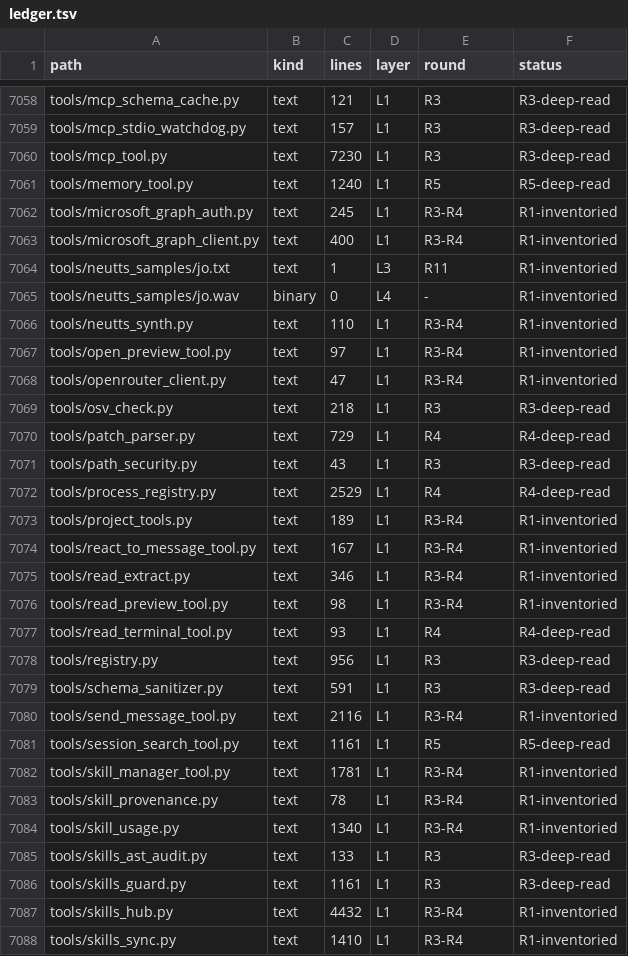
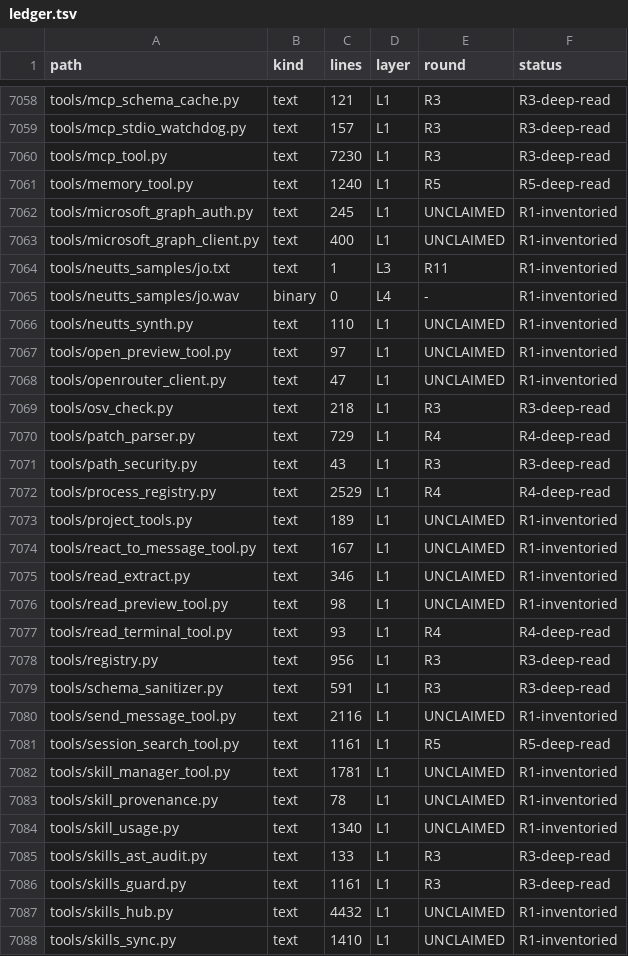
Before and after one commit to BillBeam/hermes-study, a TSV file: data/ledger.tsv, drawn as a sheet; only a part is shown, gaps mark what is left out; the diff covers the shown part only.

```diff
--- a/data/ledger.tsv
+++ b/data/ledger.tsv
@@ -7061,9 +7061,9 @@ tools/mcp_tool.py	text	7230	L1	R3	R3-deep-read
 tools/memory_tool.py	text	1240	L1	R5	R5-deep-read
-tools/microsoft_graph_auth.py	text	245	L1	R3-R4	R1-inventoried
-tools/microsoft_graph_client.py	text	400	L1	R3-R4	R1-inventoried
+tools/microsoft_graph_auth.py	text	245	L1	UNCLAIMED	R1-inventoried
+tools/microsoft_graph_client.py	text	400	L1	UNCLAIMED	R1-inventoried
 tools/neutts_samples/jo.txt	text	1	L3	R11	R1-inventoried
 tools/neutts_samples/jo.wav	binary	0	L4	-	R1-inventoried
-tools/neutts_synth.py	text	110	L1	R3-R4	R1-inventoried
-tools/open_preview_tool.py	text	97	L1	R3-R4	R1-inventoried
-tools/openrouter_client.py	text	47	L1	R3-R4	R1-inventoried
+tools/neutts_synth.py	text	110	L1	UNCLAIMED	R1-inventoried
+tools/open_preview_tool.py	text	97	L1	UNCLAIMED	R1-inventoried
+tools/openrouter_client.py	text	47	L1	UNCLAIMED	R1-inventoried
 tools/osv_check.py	text	218	L1	R3	R3-deep-read
@@ -7072,6 +7072,6 @@ tools/path_security.py	text	43	L1	R3	R3-deep-read
 tools/process_registry.py	text	2529	L1	R4	R4-deep-read
-tools/project_tools.py	text	189	L1	R3-R4	R1-inventoried
-tools/react_to_message_tool.py	text	167	L1	R3-R4	R1-inventoried
-tools/read_extract.py	text	346	L1	R3-R4	R1-inventoried
-tools/read_preview_tool.py	text	98	L1	R3-R4	R1-inventoried
+tools/project_tools.py	text	189	L1	UNCLAIMED	R1-inventoried
+tools/react_to_message_tool.py	text	167	L1	UNCLAIMED	R1-inventoried
+tools/read_extract.py	text	346	L1	UNCLAIMED	R1-inventoried
+tools/read_preview_tool.py	text	98	L1	UNCLAIMED	R1-inventoried
 tools/read_terminal_tool.py	text	93	L1	R4	R4-deep-read
@@ -7079,10 +7079,10 @@ tools/registry.py	text	956	L1	R3	R3-deep-read
 tools/schema_sanitizer.py	text	591	L1	R3	R3-deep-read
-tools/send_message_tool.py	text	2116	L1	R3-R4	R1-inventoried
+tools/send_message_tool.py	text	2116	L1	UNCLAIMED	R1-inventoried
 tools/session_search_tool.py	text	1161	L1	R5	R5-deep-read
-tools/skill_manager_tool.py	text	1781	L1	R3-R4	R1-inventoried
-tools/skill_provenance.py	text	78	L1	R3-R4	R1-inventoried
-tools/skill_usage.py	text	1340	L1	R3-R4	R1-inventoried
+tools/skill_manager_tool.py	text	1781	L1	UNCLAIMED	R1-inventoried
+tools/skill_provenance.py	text	78	L1	UNCLAIMED	R1-inventoried
+tools/skill_usage.py	text	1340	L1	UNCLAIMED	R1-inventoried
 tools/skills_ast_audit.py	text	133	L1	R3	R3-deep-read
 tools/skills_guard.py	text	1161	L1	R3	R3-deep-read
-tools/skills_hub.py	text	4432	L1	R3-R4	R1-inventoried
-tools/skills_sync.py	text	1410	L1	R3-R4	R1-inventoried
+tools/skills_hub.py	text	4432	L1	UNCLAIMED	R1-inventoried
+tools/skills_sync.py	text	1410	L1	UNCLAIMED	R1-inventoried
```
Also changed, not shown: 158 edited cells elsewhere in this file, 2 other files.
